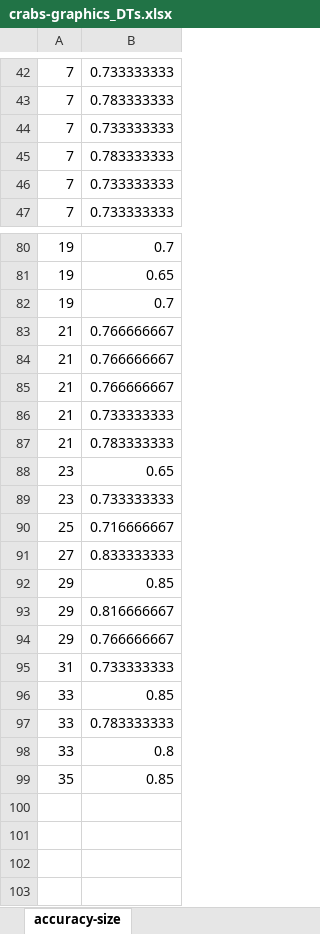
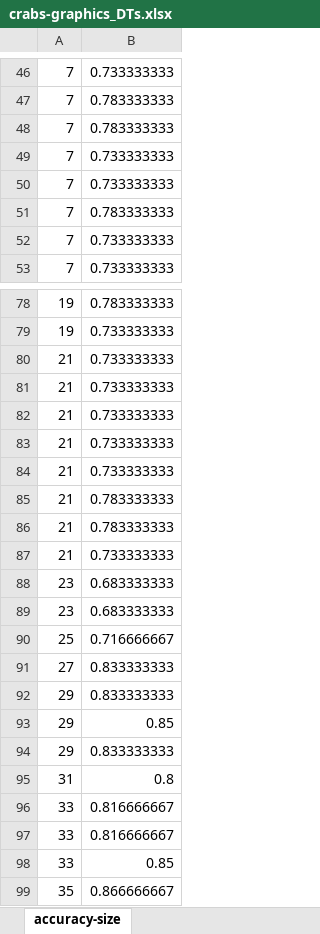
Before and after one commit to pmorvalho/ist-SAD, an Excel workbook: crabs/decision-trees-data/crabs-graphics_DTs.xlsx, sheet accuracy-size, drawn as a sheet; only a part is shown, gaps mark what is left out; values as stored, in another font and other column widths than the file's, no borders; charts and pictures not drawn; removed rows and columns are numbered as before the commit, all else as after; the diff covers the shown part only; the diff names each change by its address in the sheet, - before the commit and + after, or states it on an @@ line.

```diff
--- a/crabs/decision-trees-data/crabs-graphics_DTs.xlsx (sheet accuracy-size)
+++ b/crabs/decision-trees-data/crabs-graphics_DTs.xlsx (sheet accuracy-size)
+row 48: 7 | 0.783333333
@@ row 38 moved to row 49: 7 @@
-B78: 0.7
+B78: 0.783333333
-B79: 0.65
+B79: 0.733333333
-row 82: 19 | 0.7
-B80:B82: 0.766666667
+B80:B82: 0.733333333
+row 83: 21 | 0.733333333
+row 86: 21 | 0.783333333
+row 87: 21 | 0.733333333
-B88: 0.65
+B88: 0.683333333
-B89: 0.733333333
+B89: 0.683333333
+row 92: 29 | 0.833333333
-B94: 0.816666667
+B94: 0.833333333
-row 94: 29 | 0.766666667
-B95: 0.733333333
+B95: 0.8
+row 96: 33 | 0.816666667
+row 97: 33 | 0.816666667
-row 97: 33 | 0.783333333
-row 98: 33 | 0.8
-B99: 0.85
+B99: 0.866666667
```
Also changed, not shown: 2 added rows, 5 removed rows, 3 moved rows and 18 edited cells elsewhere in this sheet, sheet min_samples_nodes_leaf, sheet min_num_leaf, other sheet tabs, charts or pictures, noshows/decision-trees-data/noshows-graphics_DTs.xlsx, 41 other files.
